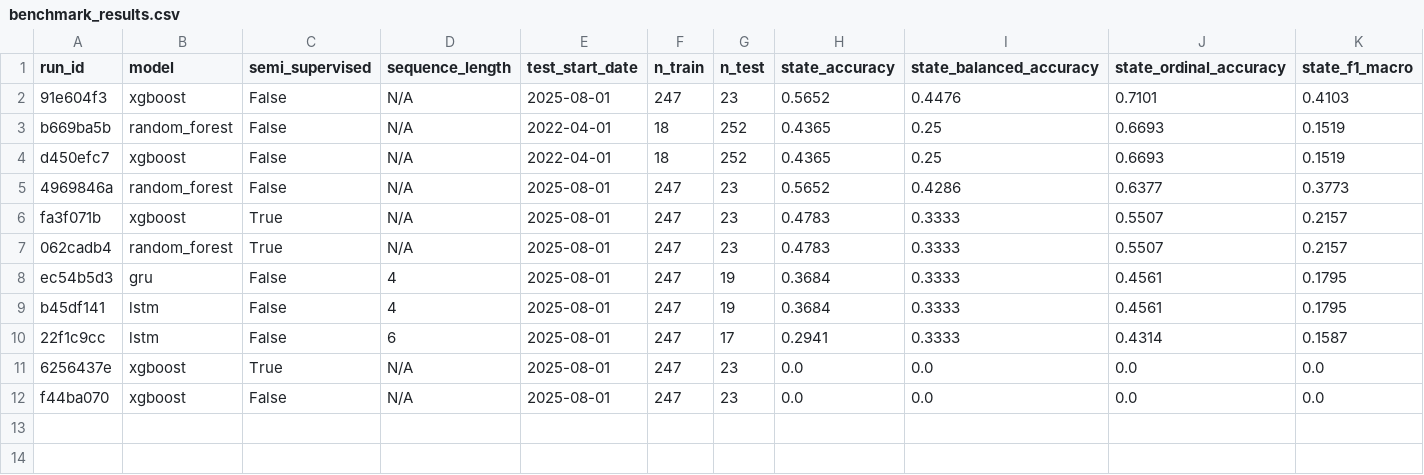
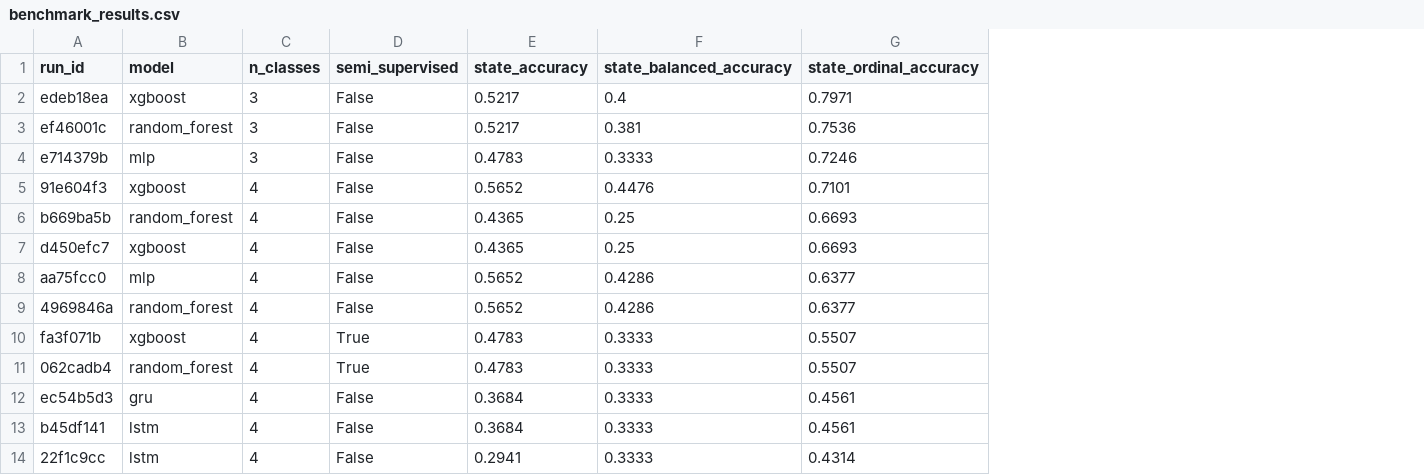
Before and after one commit to ianrowan/thyroidEarlyDetection, a CSV file: benchmarks/benchmark_results.csv, drawn as a sheet; removed rows and columns are numbered as before the commit, all else as after; the diff names each change by its address in the sheet, - before the commit and + after, or states it on an @@ line.

```diff
--- a/benchmarks/benchmark_results.csv
+++ b/benchmarks/benchmark_results.csv
+column C (n_classes), rows 5-7: all 4; rows 9-14: all 4
-column D (sequence_length), rows 2-10: N/A | N/A | N/A | N/A | N/A | N/A | 4 | 4 | 6
-column E (test_start_date), rows 2-10: 2025-08-01 | 2022-04-01 | 2022-04-01 | 2025-08-01 | 2025-08-01 | 2025-08-01 | 2025-08-01 | 2025-08-01 | 2025-08-01
-column F (n_train), rows 2-10: 247 | 18 | 18 | 247 | 247 | 247 | 247 | 247 | 247
-column G (n_test), rows 2-10: 23 | 252 | 252 | 23 | 23 | 23 | 19 | 19 | 17
-column K (state_f1_macro), rows 2-10: 0.4103 | 0.1519 | 0.1519 | 0.3773 | 0.2157 | 0.2157 | 0.1795 | 0.1795 | 0.1587
+row 2: edeb18ea | xgboost | 3 | False | 0.5217 | 0.4 | 0.7971
+row 3: ef46001c | random_forest | 3 | False | 0.5217 | 0.381 | 0.7536
+row 4: e714379b | mlp | 3 | False | 0.4783 | 0.3333 | 0.7246
+row 8: aa75fcc0 | mlp | 4 | False | 0.5652 | 0.4286 | 0.6377
-row 11: 6256437e | xgboost | True | N/A | 2025-08-01 | 247 | 23 | 0.0 | 0.0 | 0.0 | 0.0
-row 12: f44ba070 | xgboost | False | N/A | 2025-08-01 | 247 | 23 | 0.0 | 0.0 | 0.0 | 0.0
```
Also changed, not shown: 5 other files.
